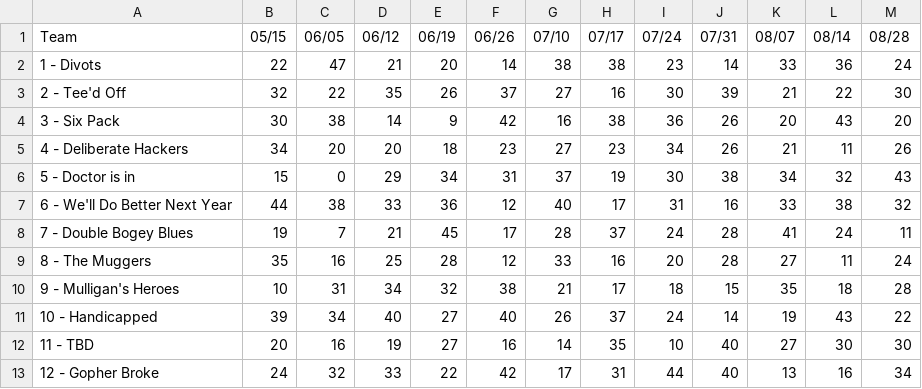
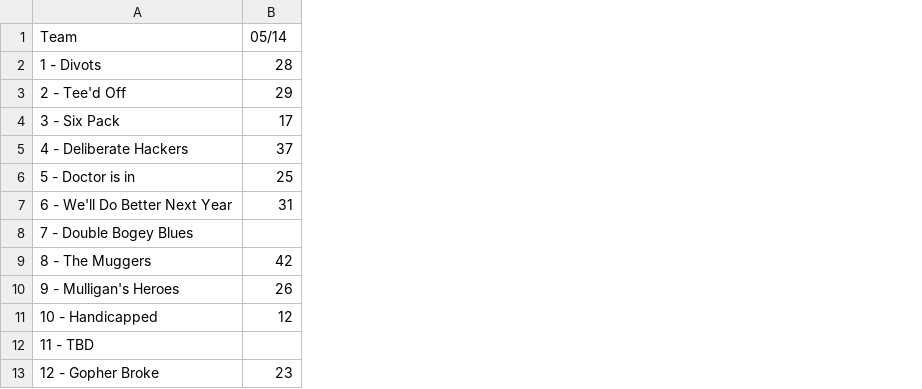
Before and after one commit to alvisbjones/jsonfiles, a CSV file: tallyout.csv, drawn as a sheet; removed rows and columns are numbered as before the commit, all else as after; the diff names each change by its address in the sheet, - before the commit and + after, or states it on an @@ line.

```diff
--- a/tallyout.csv
+++ b/tallyout.csv
-column B (05/15), rows 2-13: 22 | 32 | 30 | 34 | 15 | 44 | 19 | 35 | 10 | 39 | 20 | 24
-column C (06/05), rows 2-13: 47 | 22 | 38 | 20 | 0 | 38 | 7 | 16 | 31 | 34 | 16 | 32
-column D (06/12), rows 2-13: 21 | 35 | 14 | 20 | 29 | 33 | 21 | 25 | 34 | 40 | 19 | 33
-column E (06/19), rows 2-13: 20 | 26 | 9 | 18 | 34 | 36 | 45 | 28 | 32 | 27 | 27 | 22
-column G (07/10), rows 2-13: 38 | 27 | 16 | 27 | 37 | 40 | 28 | 33 | 21 | 26 | 14 | 17
-column H (07/17), rows 2-13: 38 | 16 | 38 | 23 | 19 | 17 | 37 | 16 | 17 | 37 | 35 | 31
-column I (07/24), rows 2-13: 23 | 30 | 36 | 34 | 30 | 31 | 24 | 20 | 18 | 24 | 10 | 44
-column J (07/31), rows 2-13: 14 | 39 | 26 | 26 | 38 | 16 | 28 | 28 | 15 | 14 | 40 | 40
-column K (08/07), rows 2-13: 33 | 21 | 20 | 21 | 34 | 33 | 41 | 27 | 35 | 19 | 27 | 13
-column L (08/14), rows 2-13: 36 | 22 | 43 | 11 | 32 | 38 | 24 | 11 | 18 | 43 | 30 | 16
-column M (08/28), rows 2-13: 24 | 30 | 20 | 26 | 43 | 32 | 11 | 24 | 28 | 22 | 30 | 34
-B1: 06/26
+B1: 05/14
-B2 (05/14): 14
+B2 (05/14): 28
-B3 (05/14): 37
+B3 (05/14): 29
-B4 (05/14): 42
+B4 (05/14): 17
-B5 (05/14): 23
+B5 (05/14): 37
-B6 (05/14): 31
+B6 (05/14): 25
-B7 (05/14): 12
+B7 (05/14): 31
-B8 (05/14): 17
+B8 (05/14): (empty)
-B9 (05/14): 12
+B9 (05/14): 42
-B10 (05/14): 38
+B10 (05/14): 26
-B11 (05/14): 40
+B11 (05/14): 12
-B12 (05/14): 16
+B12 (05/14): (empty)
-B13 (05/14): 42
+B13 (05/14): 23
```
Also changed, not shown: 4 other files.
